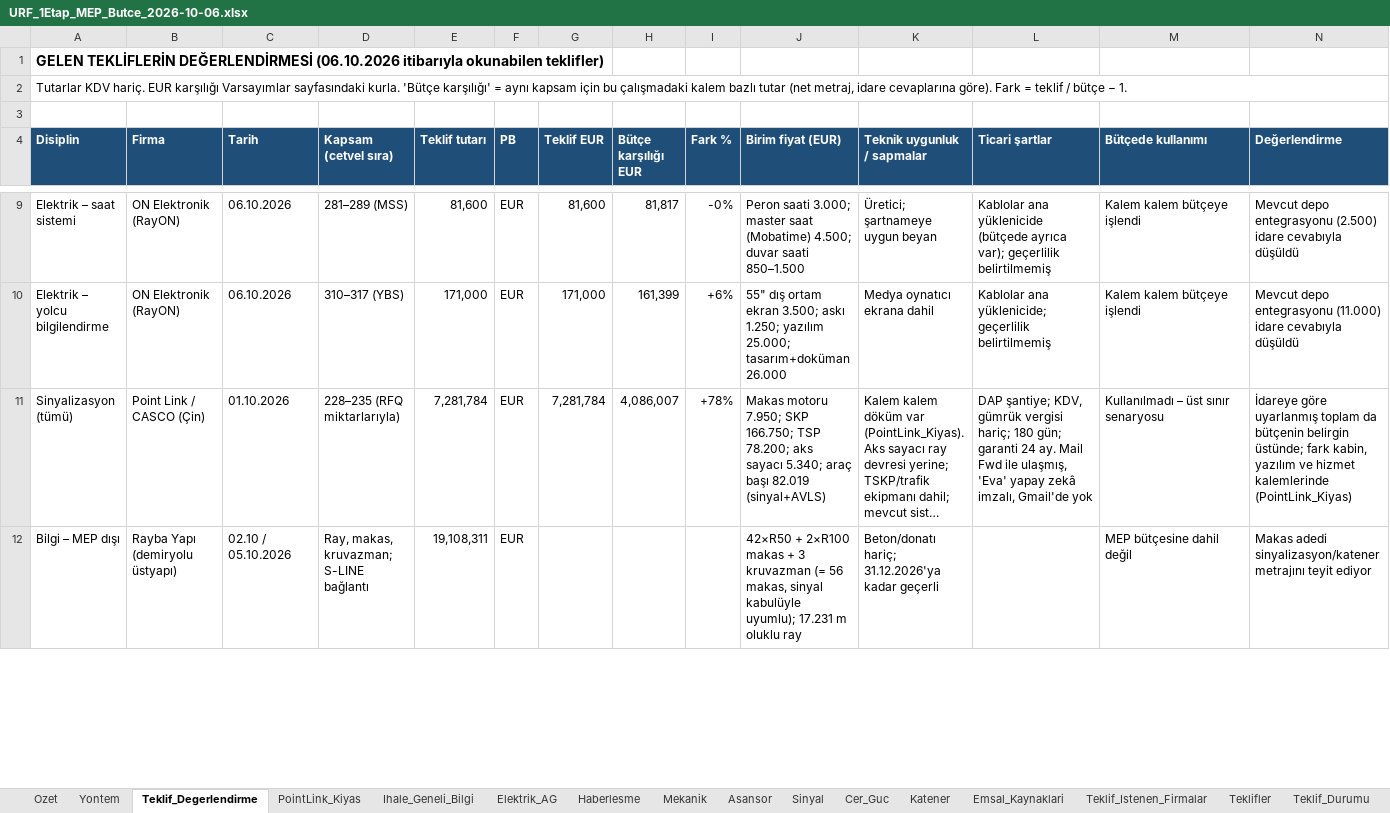
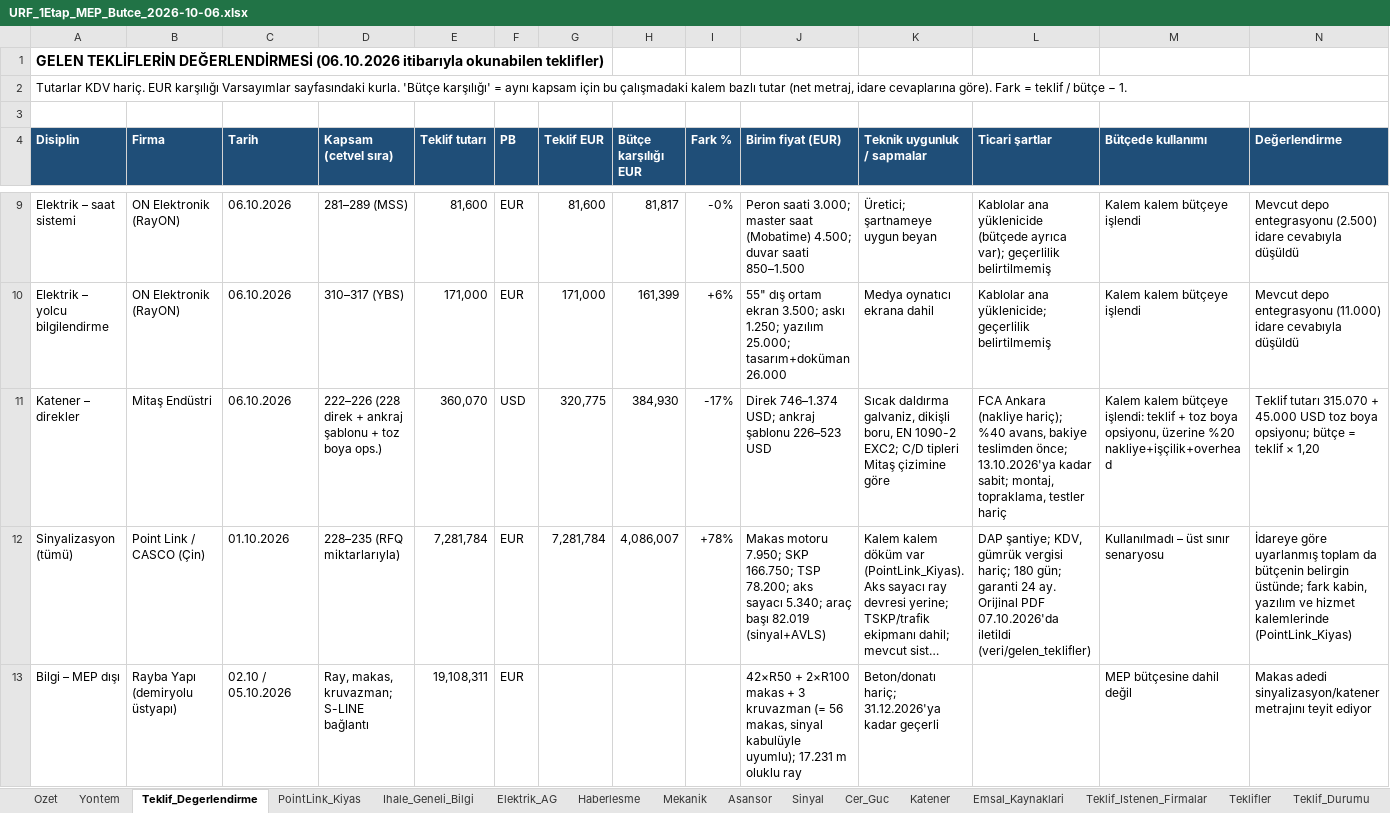
Before and after one commit to serhatcelik07-creator/rep12, an Excel workbook: butce/URF_1Etap_MEP_Butce_2026-10-06.xlsx, sheet Teklif_Degerlendirme, drawn as a sheet; only a part is shown, gaps mark what is left out; long unchanged cells end in …; values as stored, in another font and other column widths than the file's, no borders; addresses are those after the commit; the diff covers the shown part only; the diff names each change by its address in the sheet, - before the commit and + after, or states it on an @@ line.

```diff
--- a/butce/URF_1Etap_MEP_Butce_2026-10-06.xlsx (sheet Teklif_Degerlendirme)
+++ b/butce/URF_1Etap_MEP_Butce_2026-10-06.xlsx (sheet Teklif_Degerlendirme)
+row 11: Katener – direkler | Mitaş Endüstri | 06.10.2026 | 222–226 (228 direk + ankraj şablonu + toz boya ops.) | 360,070 | USD | 320,775 | 384,930 | -17% | Direk 746–1.374 USD; ankraj şablonu 226–523 USD | Sıcak daldırma galvaniz, dikişli boru, EN 1090-2 EXC2; C/D tipleri Mitaş çizimine göre | FCA Ankara (nakliye hariç); %40 avans, bakiye teslimden önce; 13.10.2026'ya kadar sabit; montaj, topraklama, testler hariç | Kalem kalem bütçeye işlendi: teklif + toz boya opsiyonu, üzerine %20 nakliye+işçilik+overhead | Teklif tutarı 315.070 + 45.000 USD toz boya opsiyonu; bütçe = teklif × 1,20
-L12 (Ticari şartlar): …24 ay. Mail Fwd ile ulaşmış, 'Eva' yapay zekâ imzalı, Gmail'de yok
+L12 (Ticari şartlar): …24 ay. Orijinal PDF 07.10.2026'da iletildi (veri/gelen_teklifler)
```
Also changed, not shown: 1 removed row and 1 edited cell elsewhere in this sheet, sheet Katener, sheet Teklif_Durumu, sheet Ozet, sheet Varsayimlar, sheet PointLink_Kiyas, sheet Teklif_Istenen_Firmalar, formulas that keep their value, charts or pictures, 7 other files.
